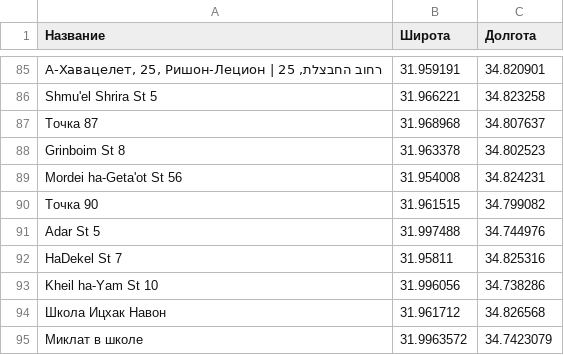
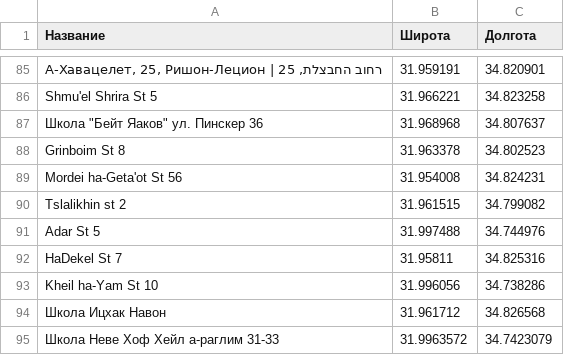
Before and after one commit to Neuroviax/shelter-bot, a CSV file: Убежища_Ришон.csv, drawn as a sheet; only a part is shown, gaps mark what is left out; the diff names each change by its address in the sheet, - before the commit and + after, or states it on an @@ line.

Commit message:
Update Убежища_Ришон.csv

```diff
--- a/Убежища_Ришон.csv
+++ b/Убежища_Ришон.csv
-A87 (Название): Точка 87
+A87 (Название): Школа "Бейт Яаков" ул. Пинскер 36
-A90 (Название): Точка 90
+A90 (Название): Tslalikhin st 2
-A95 (Название): Миклат в школе
+A95 (Название): Школа Неве Хоф Хейл а-раглим 31-33
```
